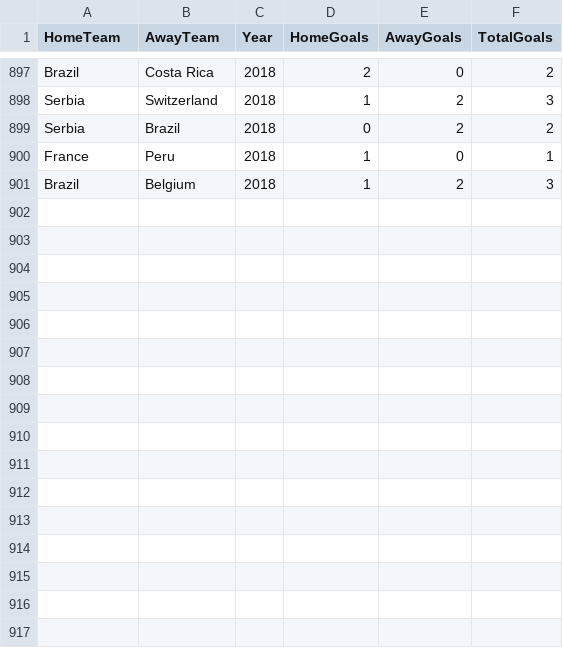
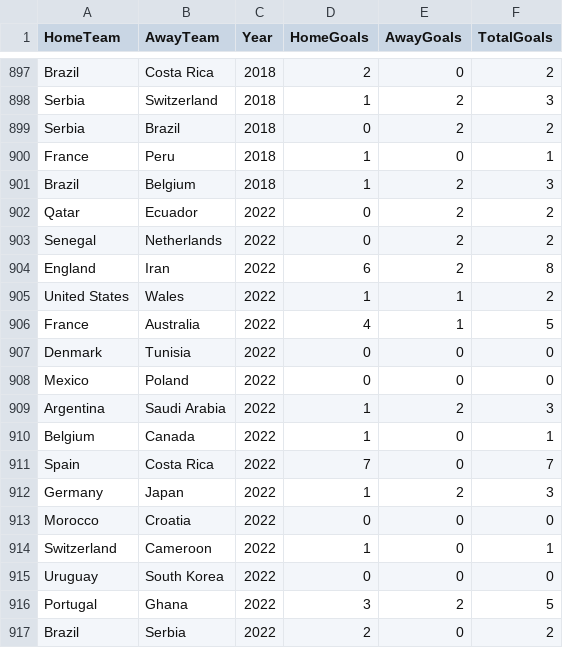
Before and after one commit to artsiii/World_Cup_2022_prediction, a CSV file: fifa_world_cup_matches.csv, drawn as a sheet; only a part is shown, gaps mark what is left out.

Commit message:
Update fifa_world_cup_matches.csv

```diff
--- a/fifa_world_cup_matches.csv
+++ b/fifa_world_cup_matches.csv
@@ -901 +901,17 @@ France,Peru,2018,1,0,1
 Brazil,Belgium,2018,1,2,3
+Qatar,Ecuador,2022,0,2,2
+Senegal,Netherlands,2022,0,2,2
+England,Iran,2022,6,2,8
+United States,Wales,2022,1,1,2
+France,Australia,2022,4,1,5
+Denmark,Tunisia,2022,0,0,0
+Mexico,Poland,2022,0,0,0
+Argentina,Saudi Arabia,2022,1,2,3
+Belgium,Canada,2022,1,0,1
+Spain,Costa Rica,2022,7,0,7
+Germany,Japan,2022,1,2,3
+Morocco,Croatia,2022,0,0,0
+Switzerland,Cameroon,2022,1,0,1
+Uruguay,South Korea,2022,0,0,0
+Portugal,Ghana,2022,3,2,5
+Brazil,Serbia,2022,2,0,2
```
